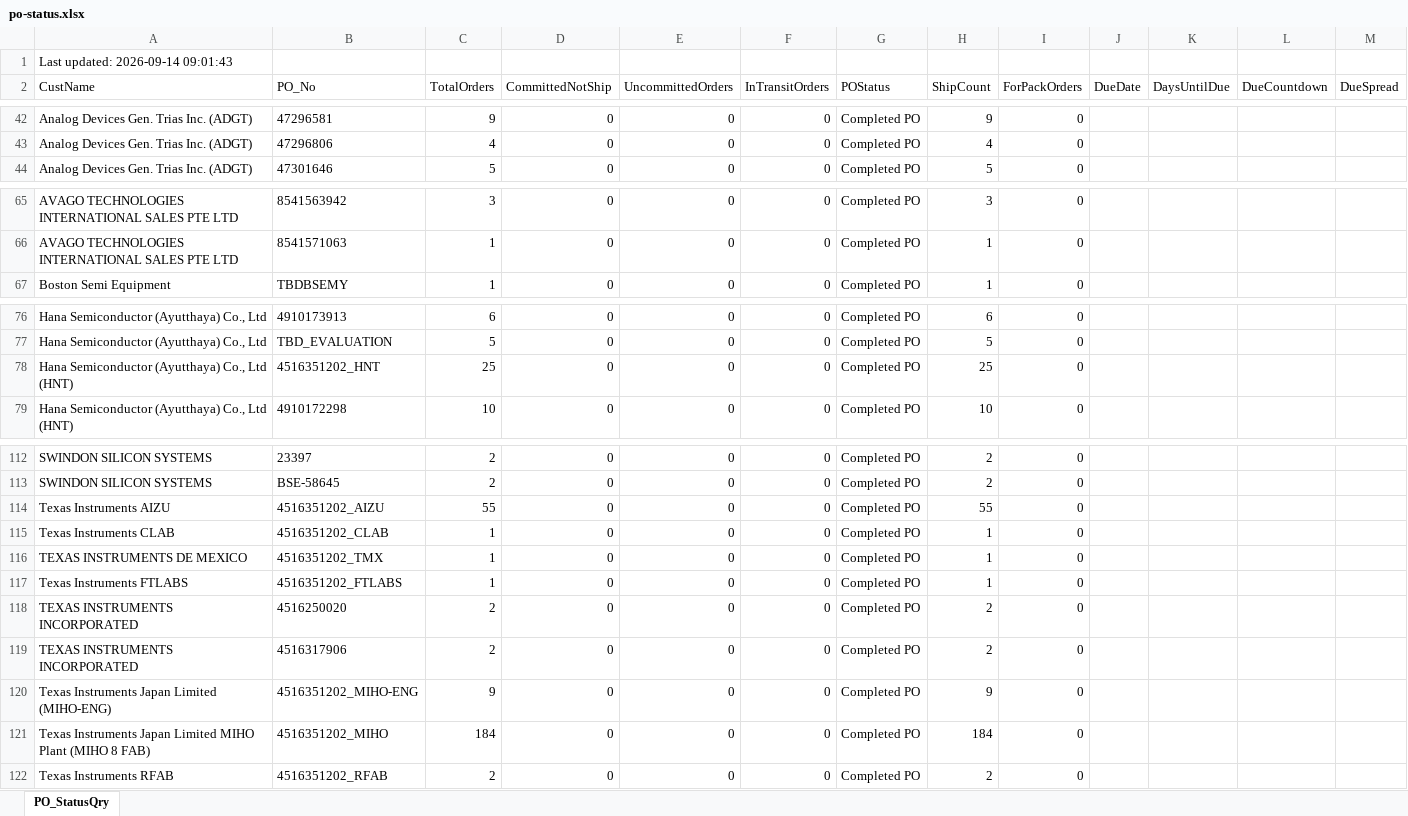
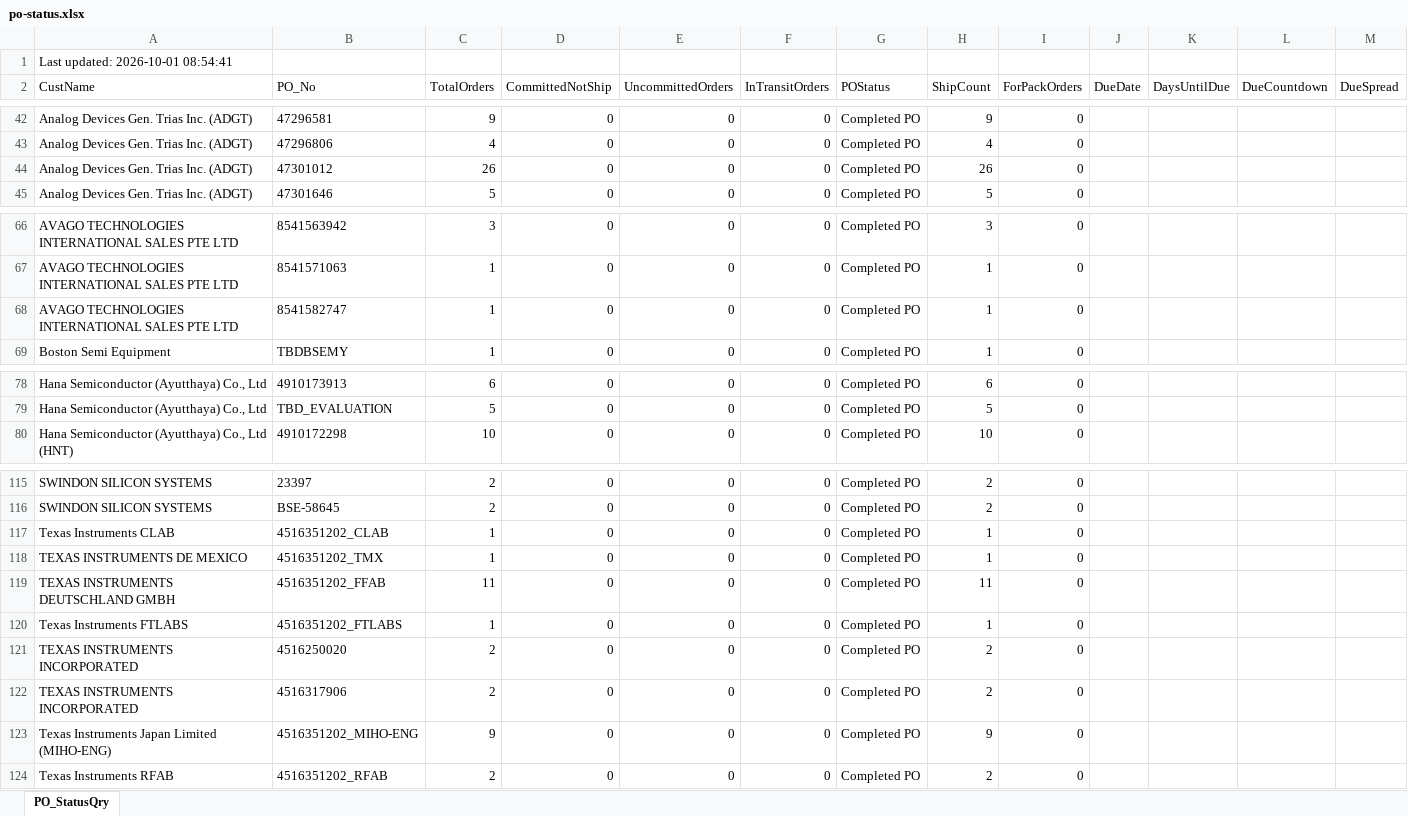
Before and after one commit to esolon/po-status-auto, an Excel workbook: po-status.xlsx, sheet PO_StatusQry, drawn as a sheet; only a part is shown, gaps mark what is left out; values as stored, in another font and other column widths than the file's, no borders; removed rows and columns are numbered as before the commit, all else as after; ↵ is a line break in a cell; the diff covers the shown part only; the diff names each change by its address in the sheet, - before the commit and + after, or states it on an @@ line.

Commit message:
≡ƒÜÇ PO Status update via batch

```diff
--- a/po-status.xlsx (sheet PO_StatusQry)
+++ b/po-status.xlsx (sheet PO_StatusQry)
-A1 (CustName): Last updated: 2026-09-14 09:01:43
+A1 (CustName): Last updated: 2026-10-01 08:54:41
+row 44: Analog Devices Gen. Trias Inc. (ADGT) | 47301012 | 26 | 0 | 0 | 0 | Completed PO | 26 | 0
+row 68: AVAGO TECHNOLOGIES ↵ INTERNATIONAL SALES PTE LTD | 8541582747 | 1 | 0 | 0 | 0 | Completed PO | 1 | 0
-row 78: Hana Semiconductor (Ayutthaya) Co., Ltd (HNT) | 4516351202_HNT | 25 | 0 | 0 | 0 | Completed PO | 25 | 0
-row 114: Texas Instruments AIZU | 4516351202_AIZU | 55 | 0 | 0 | 0 | Completed PO | 55 | 0
+row 119: TEXAS INSTRUMENTS DEUTSCHLAND GMBH | 4516351202_FFAB | 11 | 0 | 0 | 0 | Completed PO | 11 | 0
-row 121: Texas Instruments Japan Limited MIHO Plant (MIHO 8 FAB) | 4516351202_MIHO | 184 | 0 | 0 | 0 | Completed PO | 184 | 0
```
Also changed, not shown: 10 added rows, 8 removed rows and 59 edited cells elsewhere in this sheet, 1 other file.
